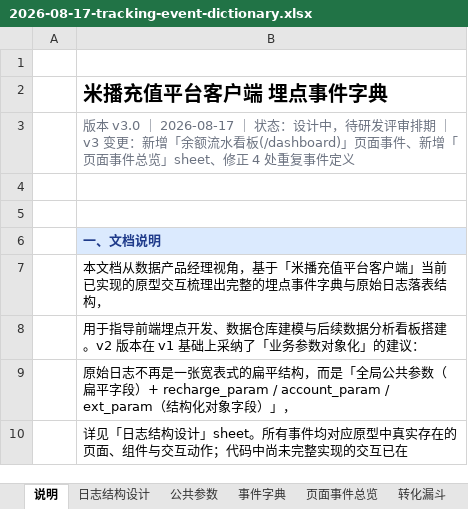
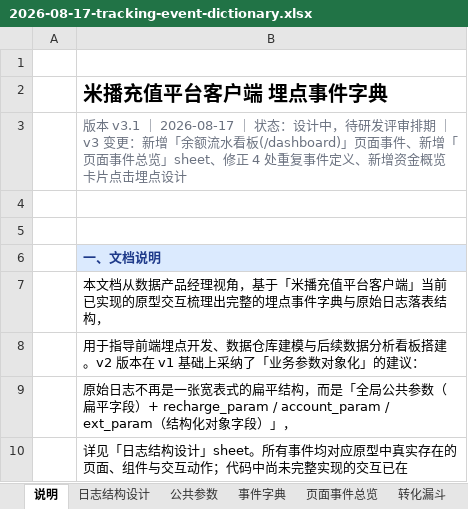
Before and after one commit to mjxue1111-svg/remix-of, an Excel workbook: docs/analytics/2026-08-17-tracking-event-dictionary.xlsx, sheet 说明, drawn as a sheet; only a part is shown; values as stored, in another font and other column widths than the file's, no borders; the diff names each change by its address in the sheet, - before the commit and + after, or states it on an @@ line.

```diff
--- a/docs/analytics/2026-08-17-tracking-event-dictionary.xlsx (sheet 说明)
+++ b/docs/analytics/2026-08-17-tracking-event-dictionary.xlsx (sheet 说明)
-B3: 版本 v3.0 ｜ 2026-08-17 ｜ 状态：设计中，待研发评审排期 ｜ v3 变更：新增「余额流水看板(/dashboard)」页面事件、新增「页面事件总览」sheet、修正 4 处重复事件定义
+B3: 版本 v3.1 ｜ 2026-08-17 ｜ 状态：设计中，待研发评审排期 ｜ v3 变更：新增「余额流水看板(/dashboard)」页面事件、新增「页面事件总览」sheet、修正 4 处重复事件定义、新增资金概览卡片点击埋点设计
```
Also changed, not shown: sheet 事件字典, sheet 页面事件总览.
